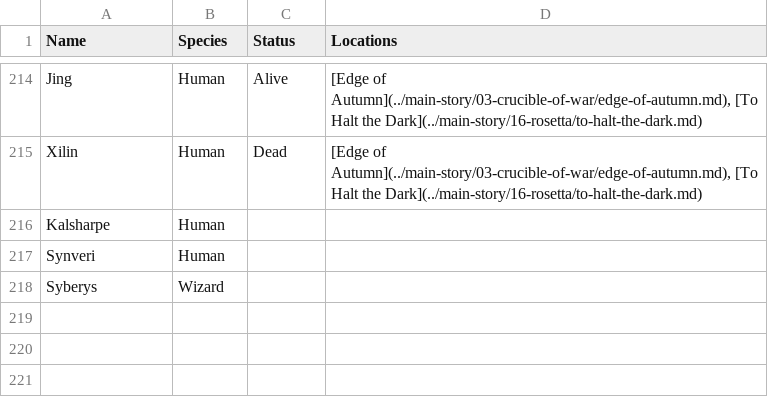
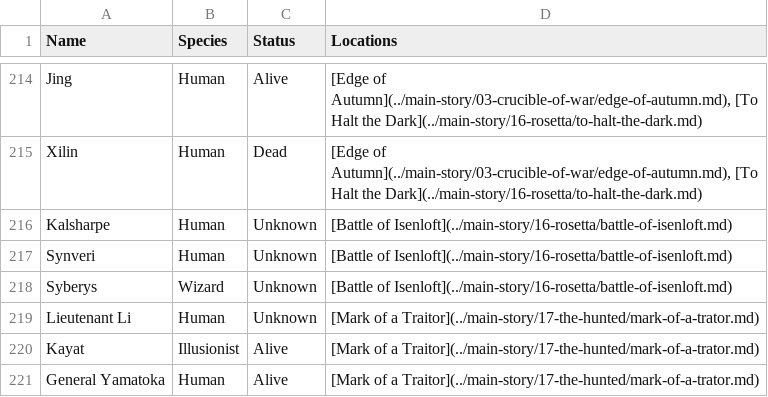
Before and after one commit to nathaneastwood/fablore, a CSV file: src/data/characters.csv, drawn as a sheet; only a part is shown, gaps mark what is left out.

Commit message:
doc: Add Mark of a Traitor

```diff
--- a/src/data/characters.csv
+++ b/src/data/characters.csv
@@ -215,4 +215,7 @@ Jing|Human|Alive|[Edge of Autumn](../main-story/03-crucible-of-war/edge-of-autum
 Xilin|Human|Dead|[Edge of Autumn](../main-story/03-crucible-of-war/edge-of-autumn.md), [To Halt the Dark](../main-story/16-rosetta/to-halt-the-dark.md)
-Kalsharpe|Human|
-Synveri|Human|
-Syberys|Wizard|
+Kalsharpe|Human|Unknown|[Battle of Isenloft](../main-story/16-rosetta/battle-of-isenloft.md)
+Synveri|Human|Unknown|[Battle of Isenloft](../main-story/16-rosetta/battle-of-isenloft.md)
+Syberys|Wizard|Unknown|[Battle of Isenloft](../main-story/16-rosetta/battle-of-isenloft.md)
+Lieutenant Li|Human|Unknown|[Mark of a Traitor](../main-story/17-the-hunted/mark-of-a-trator.md)
+Kayat|Illusionist|Alive|[Mark of a Traitor](../main-story/17-the-hunted/mark-of-a-trator.md)
+General Yamatoka|Human|Alive|[Mark of a Traitor](../main-story/17-the-hunted/mark-of-a-trator.md)
```
Also changed, not shown: src/data/locations.csv, 7 other files.
